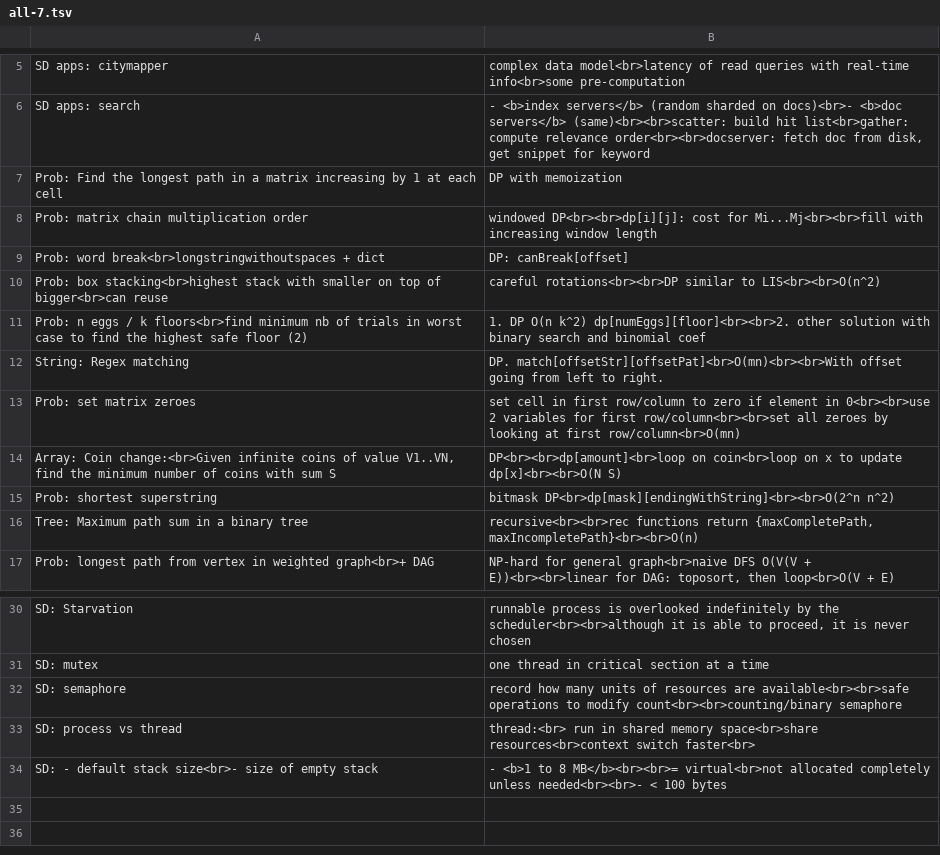
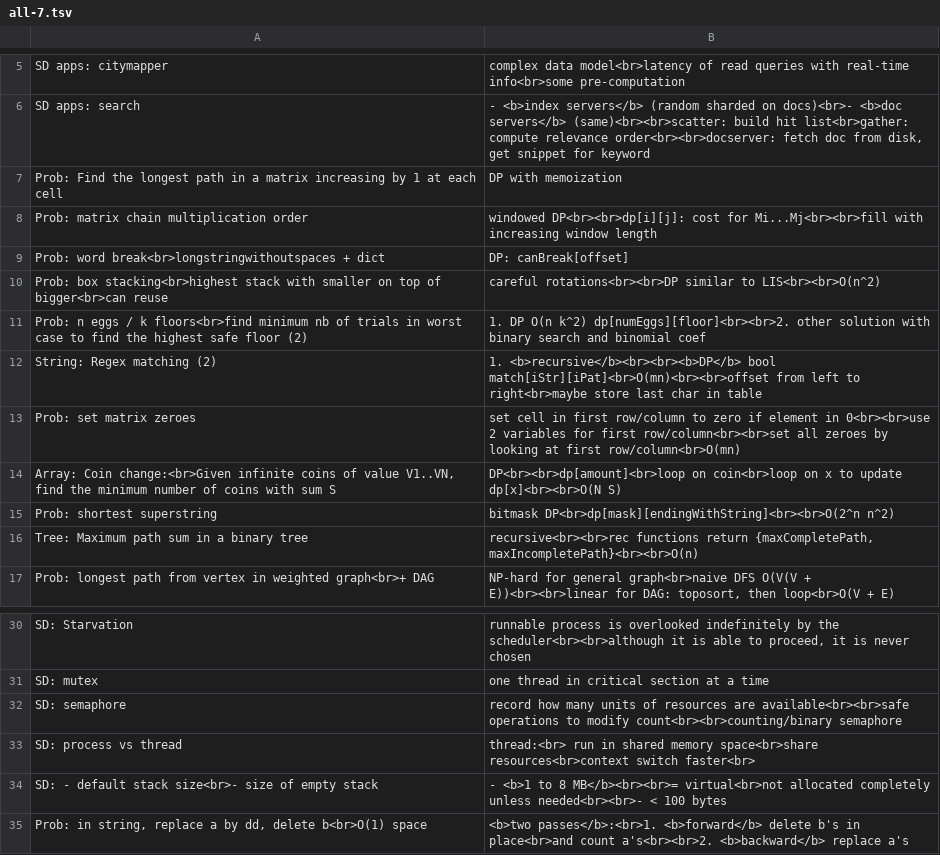
Before and after one commit to mirabl/j, a TSV file: anki/all-7.tsv, drawn as a sheet; only a part is shown, gaps mark what is left out; removed rows and columns are numbered as before the commit, all else as after; the diff names each change by its address in the sheet, - before the commit and + after, or states it on an @@ line.

```diff
--- a/anki/all-7.tsv
+++ b/anki/all-7.tsv
-row 12: String: Regex matching | DP. match[offsetStr][offsetPat]<br>O(mn)<br><br>With offset going from left to right.
+row 12: String: Regex matching (2) | 1. <b>recursive</b><br><br><b>DP</b> bool match[iStr][iPat]<br>O(mn)<br><br>offset from left to right<br>maybe store last char in table
+row 35: Prob: in string, replace a by dd, delete b<br>O(1) space | <b>two passes</b>:<br>1. <b>forward</b> delete b's in place<br>and count a's<br><br>2. <b>backward</b> replace a's
```
Also changed, not shown: 1 other file.
